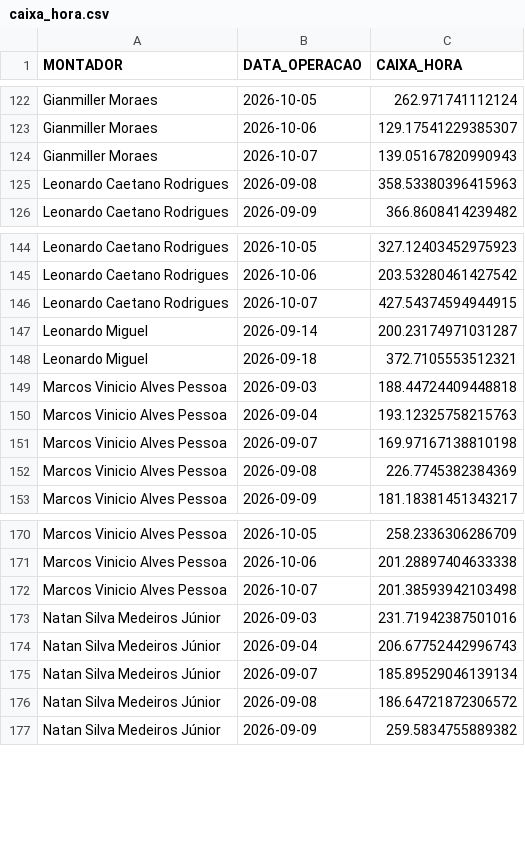
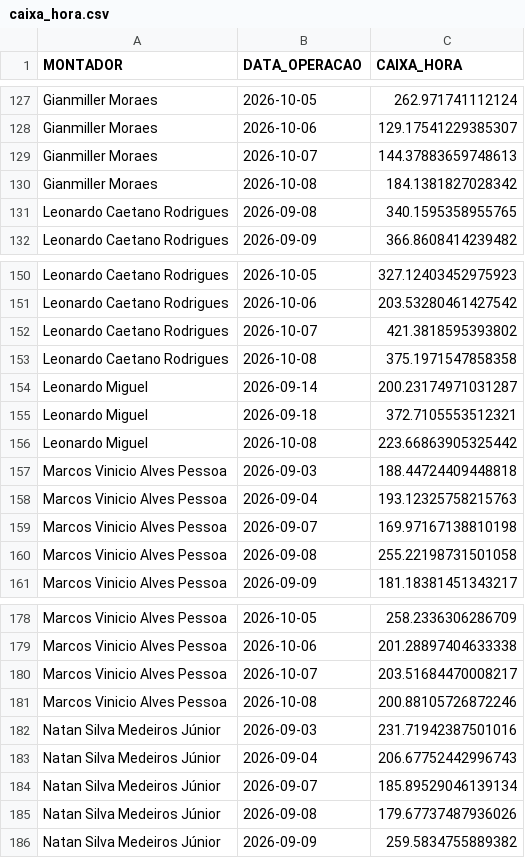
Before and after one commit to diogojfr/report-silvaleal-streamlit, a CSV file: data/caixa_hora.csv, drawn as a sheet; only a part is shown, gaps mark what is left out; the diff covers the shown part only.

```diff
--- a/data/caixa_hora.csv
+++ b/data/caixa_hora.csv
@@ -123,4 +128,5 @@ Gianmiller Moraes,2026-10-05,262.971741112124
 Gianmiller Moraes,2026-10-06,129.17541229385307
-Gianmiller Moraes,2026-10-07,139.05167820990943
-Leonardo Caetano Rodrigues,2026-09-08,358.53380396415963
+Gianmiller Moraes,2026-10-07,144.37883659748613
+Gianmiller Moraes,2026-10-08,184.1381827028342
+Leonardo Caetano Rodrigues,2026-09-08,340.1595358955765
 Leonardo Caetano Rodrigues,2026-09-09,366.8608414239482
@@ -145,5 +151,7 @@ Leonardo Caetano Rodrigues,2026-10-05,327.12403452975923
 Leonardo Caetano Rodrigues,2026-10-06,203.53280461427542
-Leonardo Caetano Rodrigues,2026-10-07,427.54374594944915
+Leonardo Caetano Rodrigues,2026-10-07,421.3818595393802
+Leonardo Caetano Rodrigues,2026-10-08,375.1971547858358
 Leonardo Miguel,2026-09-14,200.23174971031287
 Leonardo Miguel,2026-09-18,372.7105553512321
+Leonardo Miguel,2026-10-08,223.66863905325442
 Marcos Vinicio Alves Pessoa,2026-09-03,188.44724409448818
@@ -151,3 +159,3 @@ Marcos Vinicio Alves Pessoa,2026-09-04,193.12325758215763
 Marcos Vinicio Alves Pessoa,2026-09-07,169.97167138810198
-Marcos Vinicio Alves Pessoa,2026-09-08,226.7745382384369
+Marcos Vinicio Alves Pessoa,2026-09-08,255.22198731501058
 Marcos Vinicio Alves Pessoa,2026-09-09,181.18381451343217
@@ -171,3 +179,4 @@ Marcos Vinicio Alves Pessoa,2026-10-05,258.2336306286709
 Marcos Vinicio Alves Pessoa,2026-10-06,201.28897404633338
-Marcos Vinicio Alves Pessoa,2026-10-07,201.38593942103498
+Marcos Vinicio Alves Pessoa,2026-10-07,203.51684470008217
+Marcos Vinicio Alves Pessoa,2026-10-08,200.88105726872246
 Natan Silva Medeiros Júnior,2026-09-03,231.71942387501016
@@ -175,3 +184,3 @@ Natan Silva Medeiros Júnior,2026-09-04,206.67752442996743
 Natan Silva Medeiros Júnior,2026-09-07,185.89529046139134
-Natan Silva Medeiros Júnior,2026-09-08,186.64721872306572
+Natan Silva Medeiros Júnior,2026-09-08,179.67737487936026
 Natan Silva Medeiros Júnior,2026-09-09,259.5834755889382
```
Also changed, not shown: 8 added rows and 6 edited cells elsewhere in this file, data/conf_registros.csv, data/tab_errors.csv, 9 other files.
